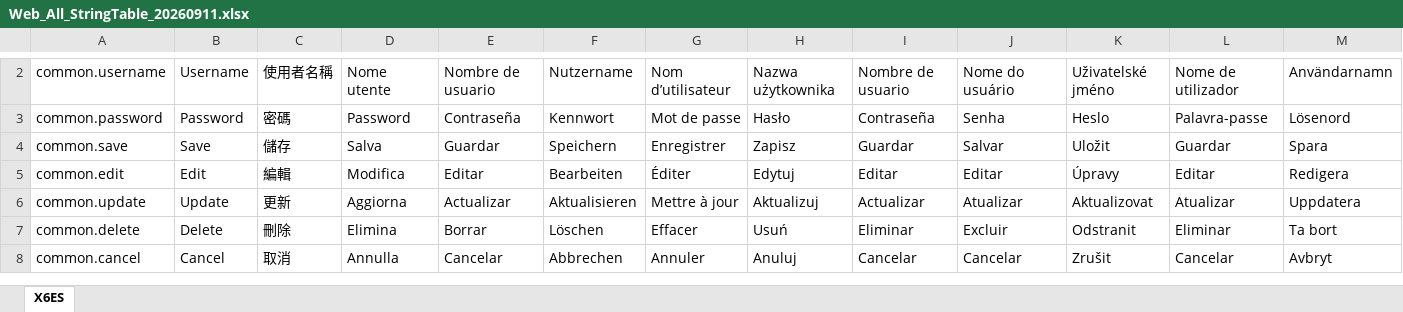
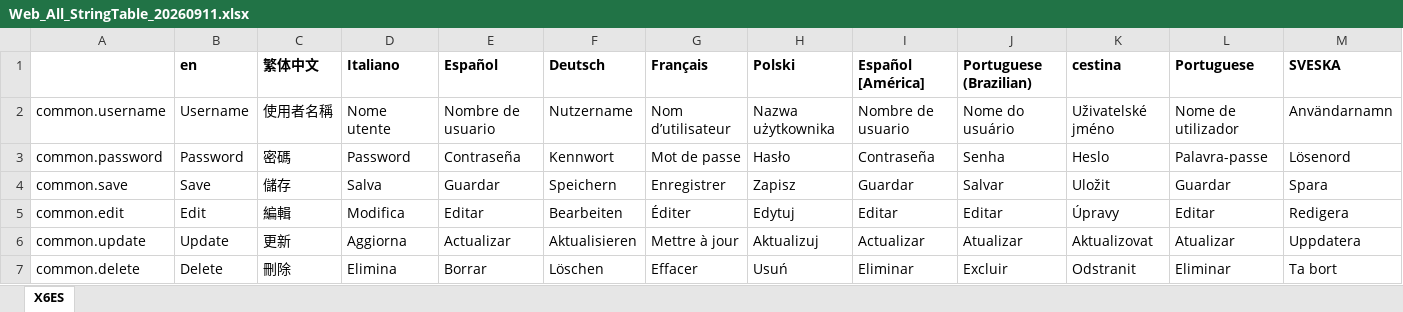
Before and after one commit to Bpenguin/X6ES, an Excel workbook: release/Web_All_StringTable_20260911.xlsx, sheet X6ES, drawn as a sheet; only a part is shown, gaps mark what is left out; the shorter side is filled out with more unchanged rows; values as stored, in another font and other column widths than the file's, no borders; rows hold the shown columns only; the diff covers the shown part only; the diff names each change by its address in the sheet, - before the commit and + after, or states it on an @@ line.

```diff
--- a/release/Web_All_StringTable_20260911.xlsx (sheet X6ES)
+++ b/release/Web_All_StringTable_20260911.xlsx (sheet X6ES)
+row 1:  | en | 繁体中文 | Italiano | Español | Deutsch | Français | Polski | Español [América] | Portuguese (Brazilian) | cestina | Portuguese | SVESKA
```
Also changed, not shown: 2 added rows, 1 removed row, 21 edited cells and cell formats elsewhere in this sheet, 24 other files.
